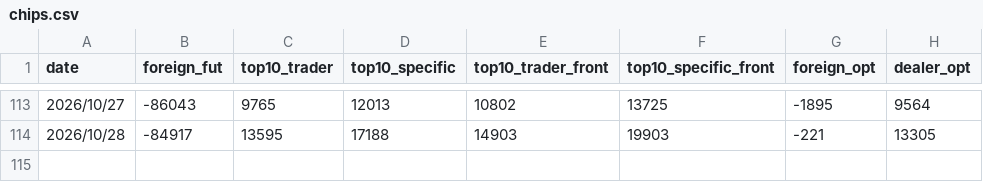
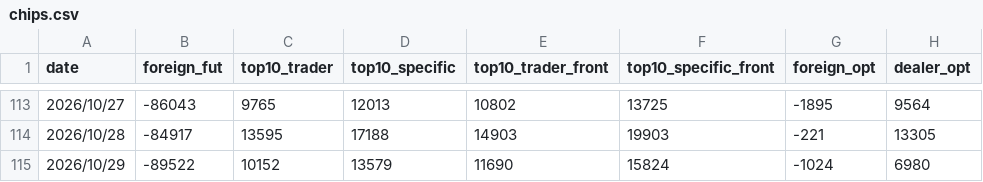
Before and after one commit to lance-huang26/chips-kline, a CSV file: data/history/chips.csv, drawn as a sheet; only a part is shown, gaps mark what is left out.

```diff
--- a/data/history/chips.csv
+++ b/data/history/chips.csv
@@ -114 +114,2 @@ date,foreign_fut,top10_trader,top10_specific,top10_trader_front,top10_specific_f
 2026/10/28,-84917,13595,17188,14903,19903,-221,13305
+2026/10/29,-89522,10152,13579,11690,15824,-1024,6980
```
Also changed, not shown: data/history/prices.csv, data/raw/TAIFUT_TX_202610.csv, 8 other files.
